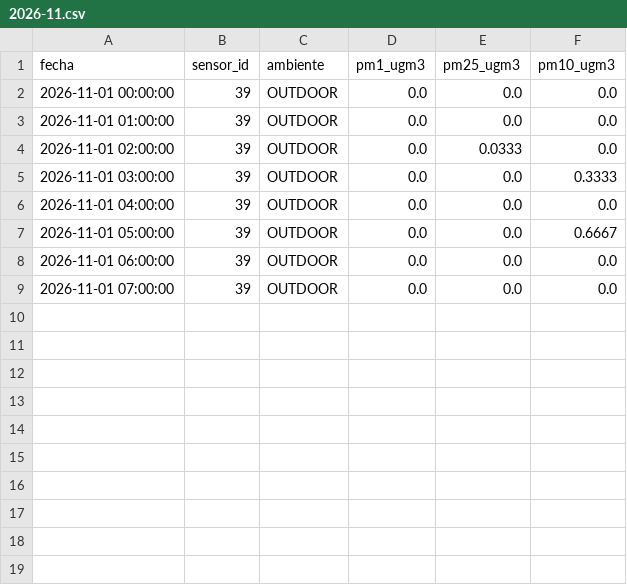
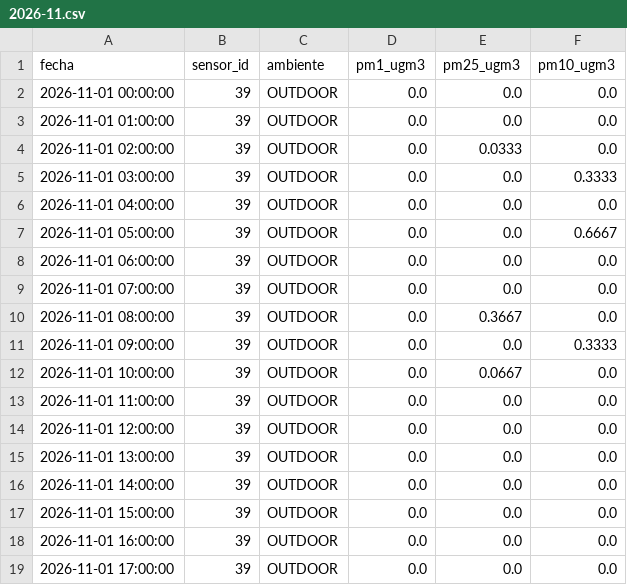
Before and after one commit to cmasudd/aireAysen, a CSV file: data/sensor-39/2026-11.csv, drawn as a sheet; the diff names each change by its address in the sheet, - before the commit and + after, or states it on an @@ line.

```diff
--- a/data/sensor-39/2026-11.csv
+++ b/data/sensor-39/2026-11.csv
+row 10: 2026-11-01 08:00:00 | 39 | OUTDOOR | 0.0 | 0.3667 | 0.0
+row 11: 2026-11-01 09:00:00 | 39 | OUTDOOR | 0.0 | 0.0 | 0.3333
+row 12: 2026-11-01 10:00:00 | 39 | OUTDOOR | 0.0 | 0.0667 | 0.0
+row 13: 2026-11-01 11:00:00 | 39 | OUTDOOR | 0.0 | 0.0 | 0.0
+row 14: 2026-11-01 12:00:00 | 39 | OUTDOOR | 0.0 | 0.0 | 0.0
+row 15: 2026-11-01 13:00:00 | 39 | OUTDOOR | 0.0 | 0.0 | 0.0
+row 16: 2026-11-01 14:00:00 | 39 | OUTDOOR | 0.0 | 0.0 | 0.0
+row 17: 2026-11-01 15:00:00 | 39 | OUTDOOR | 0.0 | 0.0 | 0.0
+row 18: 2026-11-01 16:00:00 | 39 | OUTDOOR | 0.0 | 0.0 | 0.0
+row 19: 2026-11-01 17:00:00 | 39 | OUTDOOR | 0.0 | 0.0 | 0.0
```
Also changed, not shown: data/latest.csv, 1 other file.
